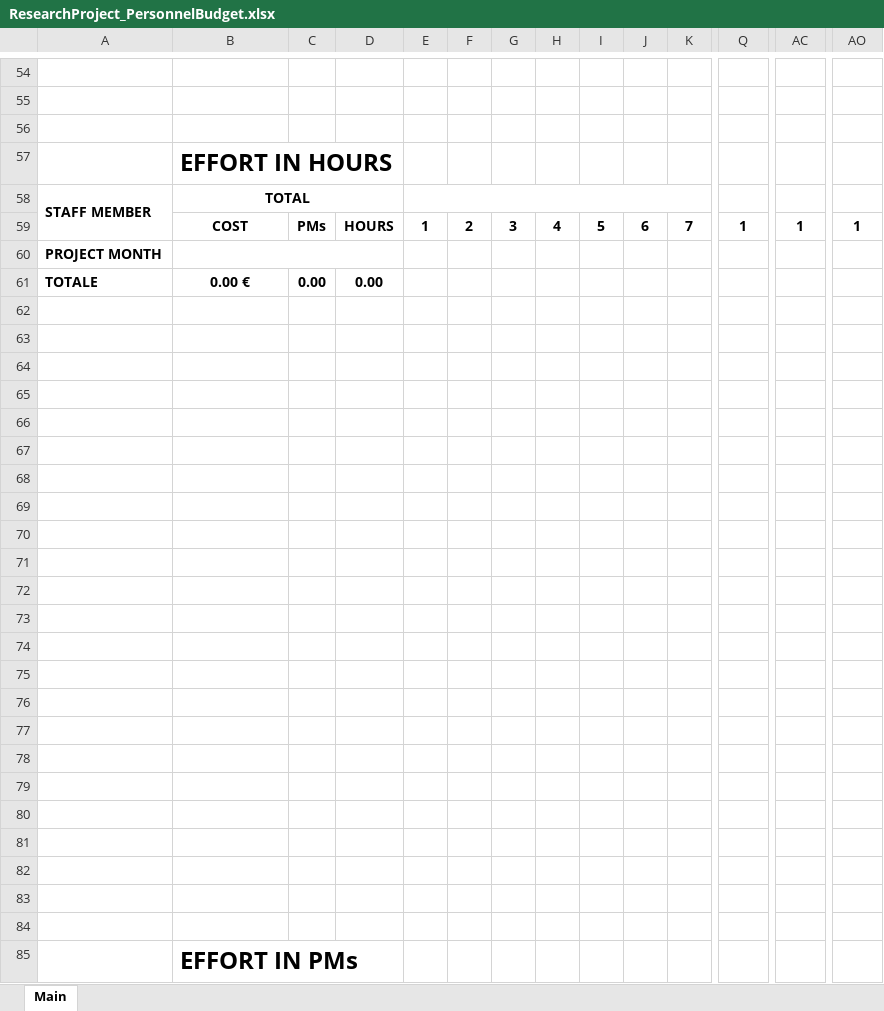
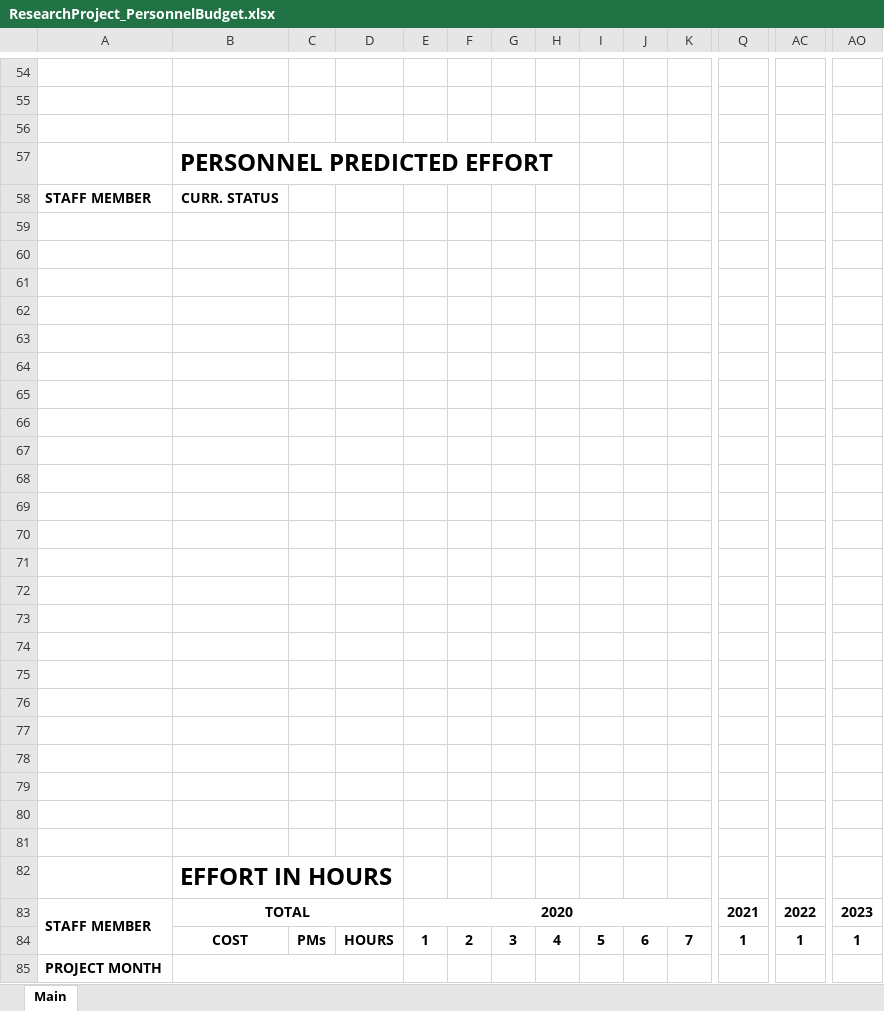
Before and after one commit to netsecgroupcnr/internal-project-financial-report, an Excel workbook: ResearchProject_PersonnelBudget.xlsx, sheet Main, drawn as a sheet; only a part is shown, gaps mark what is left out; the shorter side is filled out with more unchanged rows; values as stored, in another font and other column widths than the file's, no borders; conditional formats not drawn; removed rows and columns are numbered as before the commit, all else as after; rows hold the shown columns only; the diff covers the shown part only; the diff names each change by its address in the sheet, - before the commit and + after, or states it on an @@ line.

Commit message:
Minor fix, plus added a table for effort prediction

```diff
--- a/ResearchProject_PersonnelBudget.xlsx (sheet Main)
+++ b/ResearchProject_PersonnelBudget.xlsx (sheet Main)
+row 57:  | PERSONNEL PREDICTED EFFORT
+row 58: STAFF MEMBER | CURR. STATUS
+row 59: (empty)
+row 60: (empty)
+row 61: (empty)
+row 62: (empty)
+row 63: (empty)
+row 64: (empty)
+row 65: (empty)
+row 66: (empty)
+row 67: (empty)
+row 68: (empty)
+row 69: (empty)
+row 70: (empty)
+row 71: (empty)
+row 72: (empty)
+row 73: (empty)
+row 74: (empty)
+row 75: (empty)
+row 76: (empty)
+row 77: (empty)
+row 78: (empty)
+row 79: (empty)
+row 80: (empty)
+row 81: (empty)
-row 58: STAFF MEMBER | TOTAL
+row 83: STAFF MEMBER | TOTAL |  |  | 2020 |  |  |  |  |  |  | 2021 | 2022 | 2023
```
Also changed, not shown: 97 edited cells and cell formats elsewhere in this sheet, formulas that keep their value, 1 other file.
